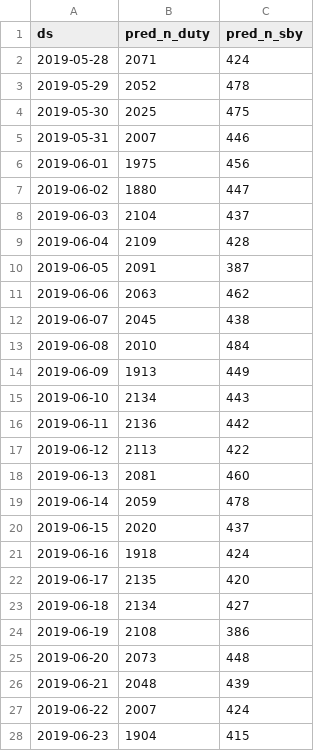
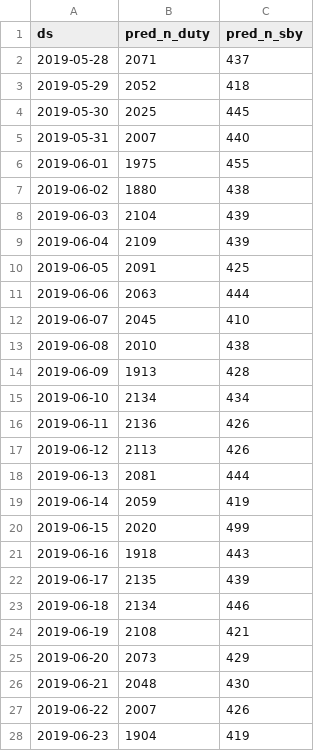
Before and after one commit to silenNH/CaseStudyModelEngineering, a CSV file: 04_deployment/Workforceplaning.csv, drawn as a sheet; only a part is shown; the diff covers the shown part only.

```diff
--- a/04_deployment/Workforceplaning.csv
+++ b/04_deployment/Workforceplaning.csv
@@ -1,28 +1,28 @@
 ds;pred_n_duty;pred_n_sby
-2019-05-28;2071;424
-2019-05-29;2052;478
-2019-05-30;2025;475
-2019-05-31;2007;446
-2019-06-01;1975;456
-2019-06-02;1880;447
-2019-06-03;2104;437
-2019-06-04;2109;428
-2019-06-05;2091;387
-2019-06-06;2063;462
-2019-06-07;2045;438
-2019-06-08;2010;484
-2019-06-09;1913;449
-2019-06-10;2134;443
-2019-06-11;2136;442
-2019-06-12;2113;422
-2019-06-13;2081;460
-2019-06-14;2059;478
-2019-06-15;2020;437
-2019-06-16;1918;424
-2019-06-17;2135;420
-2019-06-18;2134;427
-2019-06-19;2108;386
-2019-06-20;2073;448
-2019-06-21;2048;439
-2019-06-22;2007;424
-2019-06-23;1904;415
+2019-05-28;2071;437
+2019-05-29;2052;418
+2019-05-30;2025;445
+2019-05-31;2007;440
+2019-06-01;1975;455
+2019-06-02;1880;438
+2019-06-03;2104;439
+2019-06-04;2109;439
+2019-06-05;2091;425
+2019-06-06;2063;444
+2019-06-07;2045;410
+2019-06-08;2010;438
+2019-06-09;1913;428
+2019-06-10;2134;434
+2019-06-11;2136;426
+2019-06-12;2113;426
+2019-06-13;2081;444
+2019-06-14;2059;419
+2019-06-15;2020;499
+2019-06-16;1918;443
+2019-06-17;2135;439
+2019-06-18;2134;446
+2019-06-19;2108;421
+2019-06-20;2073;429
+2019-06-21;2048;430
+2019-06-22;2007;426
+2019-06-23;1904;419
```
Also changed, not shown: 4 edited cells elsewhere in this file, 43 other files.
